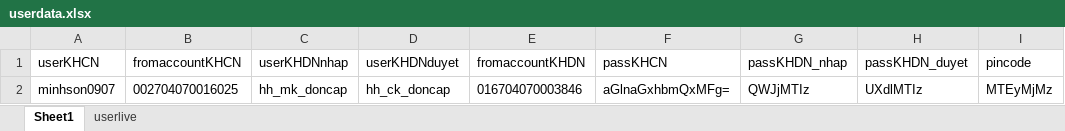
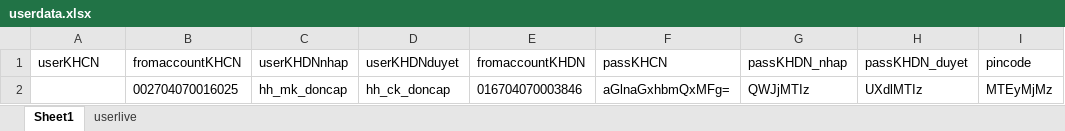
Before and after one commit to minhson0907/Checklistgolive-Refactor, an Excel workbook: data/userdata.xlsx, sheet Sheet1, drawn as a sheet; values as stored, in another font and other column widths than the file's, no borders; the diff names each change by its address in the sheet, - before the commit and + after, or states it on an @@ line.

```diff
--- a/data/userdata.xlsx (sheet Sheet1)
+++ b/data/userdata.xlsx (sheet Sheet1)
-A2 (userKHCN): minhson0907
+A2 (userKHCN): (empty)
```
Also changed, not shown: 2 other files.
